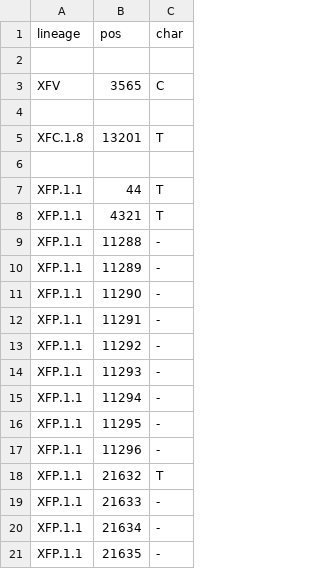
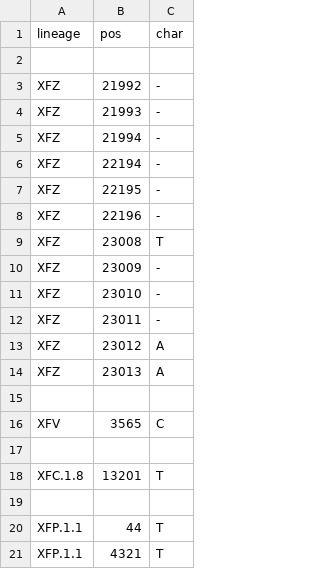
Before and after one commit to neherlab/nextclade_data_workflows, a TSV file: sars-cov-2/profiles/clades/lineage_overwrite.tsv, drawn as a sheet; only a part is shown; the shorter side is filled out with more unchanged rows.

Commit message:
Improve overwrite

```diff
--- a/sars-cov-2/profiles/clades/lineage_overwrite.tsv
+++ b/sars-cov-2/profiles/clades/lineage_overwrite.tsv
@@ -2,2 +2,15 @@ lineage	pos	char
 
+XFZ	21992	-
+XFZ	21993	-
+XFZ	21994	-
+XFZ	22194	-
+XFZ	22195	-
+XFZ	22196	-
+XFZ	23008	T
+XFZ	23009	-
+XFZ	23010	-
+XFZ	23011	-
+XFZ	23012	A
+XFZ	23013	A
+
 XFV	3565	C
```
